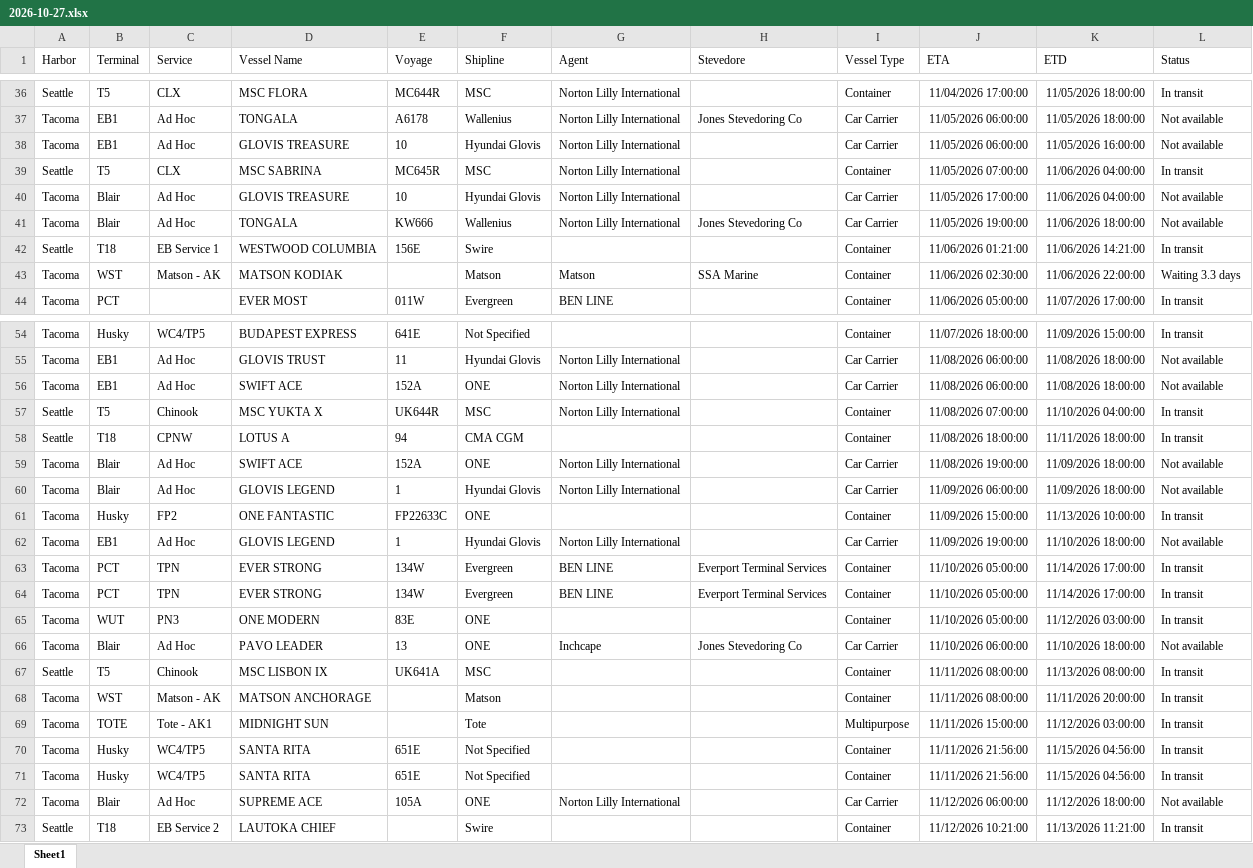
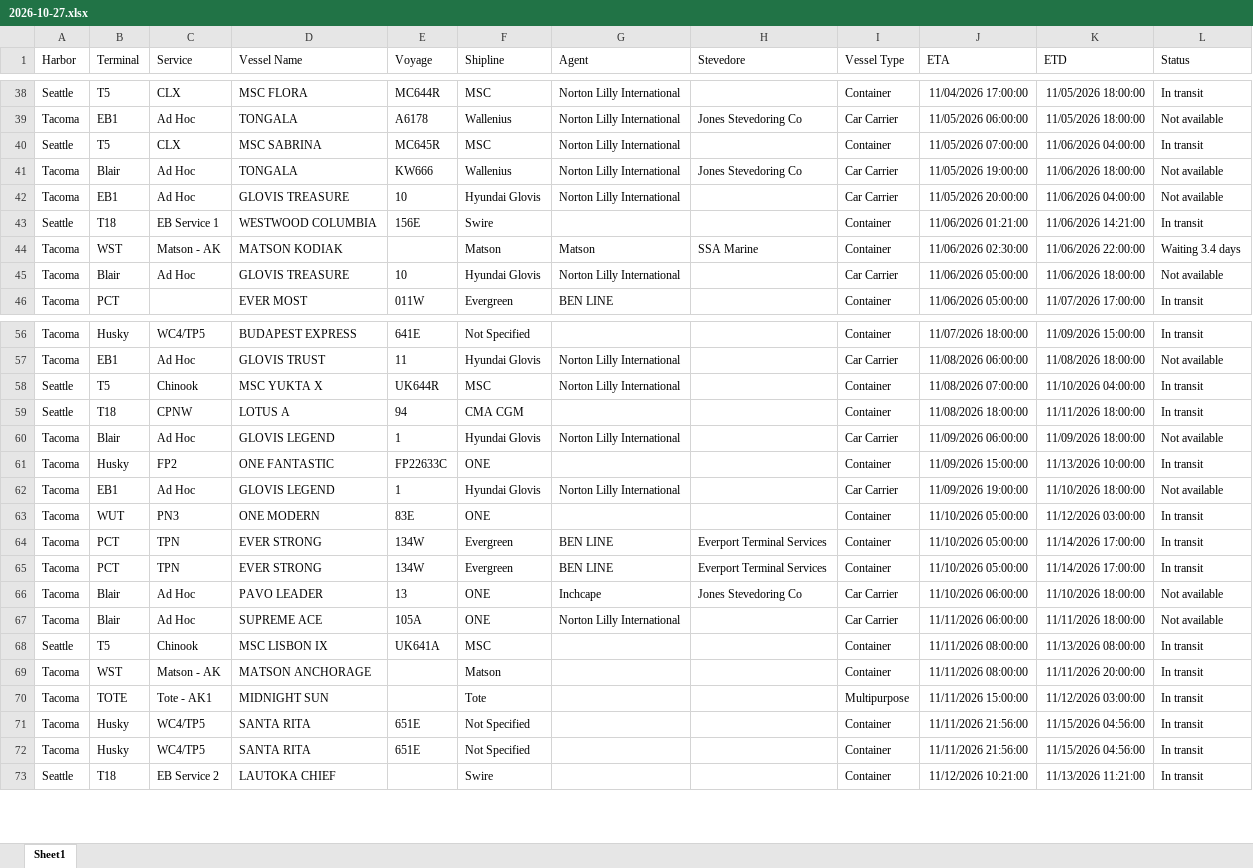
Before and after one commit to TheJoe1990/Ilwu, an Excel workbook: data/vessels/2026-10-27.xlsx, sheet Sheet1, drawn as a sheet; only a part is shown, gaps mark what is left out; values as stored, in another font and other column widths than the file's, no borders; table styles not drawn; removed rows and columns are numbered as before the commit, all else as after; the diff covers the shown part only; the diff names each change by its address in the sheet, - before the commit and + after, or states it on an @@ line.

```diff
--- a/data/vessels/2026-10-27.xlsx (sheet Sheet1)
+++ b/data/vessels/2026-10-27.xlsx (sheet Sheet1)
-row 38: Tacoma | EB1 | Ad Hoc | GLOVIS TREASURE | 10 | Hyundai Glovis | Norton Lilly International |  | Car Carrier | 11/05/2026 06:00:00 | 11/05/2026 16:00:00 | Not available
-row 40: Tacoma | Blair | Ad Hoc | GLOVIS TREASURE | 10 | Hyundai Glovis | Norton Lilly International |  | Car Carrier | 11/05/2026 17:00:00 | 11/06/2026 04:00:00 | Not available
+row 42: Tacoma | EB1 | Ad Hoc | GLOVIS TREASURE | 10 | Hyundai Glovis | Norton Lilly International |  | Car Carrier | 11/05/2026 20:00:00 | 11/06/2026 04:00:00 | Not available
-L44 (Status): Waiting 3.3 days
+L44 (Status): Waiting 3.4 days
+row 45: Tacoma | Blair | Ad Hoc | GLOVIS TREASURE | 10 | Hyundai Glovis | Norton Lilly International |  | Car Carrier | 11/06/2026 05:00:00 | 11/06/2026 18:00:00 | Not available
-row 56: Tacoma | EB1 | Ad Hoc | SWIFT ACE | 152A | ONE | Norton Lilly International |  | Car Carrier | 11/08/2026 06:00:00 | 11/08/2026 18:00:00 | Not available
-row 59: Tacoma | Blair | Ad Hoc | SWIFT ACE | 152A | ONE | Norton Lilly International |  | Car Carrier | 11/08/2026 19:00:00 | 11/09/2026 18:00:00 | Not available
@@ row 65 moved to row 63: Tacoma @@
+row 67: Tacoma | Blair | Ad Hoc | SUPREME ACE | 105A | ONE | Norton Lilly International |  | Car Carrier | 11/11/2026 06:00:00 | 11/11/2026 18:00:00 | Not available
-row 72: Tacoma | Blair | Ad Hoc | SUPREME ACE | 105A | ONE | Norton Lilly International |  | Car Carrier | 11/12/2026 06:00:00 | 11/12/2026 18:00:00 | Not available
```
Also changed, not shown: 5 added rows, 3 removed rows, 1 moved row and 9 edited cells elsewhere in this sheet, 4 other files.
